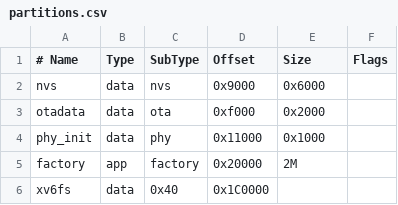
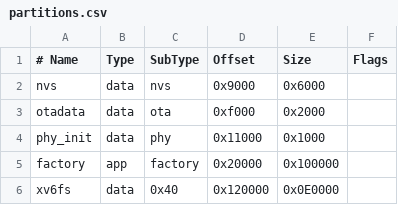
Before and after one commit to dm-vev/xv6-esp, a CSV file: partitions.csv, drawn as a sheet.

```diff
--- a/partitions.csv
+++ b/partitions.csv
@@ -4,3 +4,3 @@ otadata,  data, ota,     0xf000,   0x2000,
 phy_init, data, phy,     0x11000,  0x1000,
-factory,  app,  factory, 0x20000,  2M,
-xv6fs,    data, 0x40,              0x1C0000,
+factory,  app,  factory, 0x20000,  0x100000,
+xv6fs,    data, 0x40,    0x120000, 0x0E0000,
```
Also changed, not shown: 4 other files.
